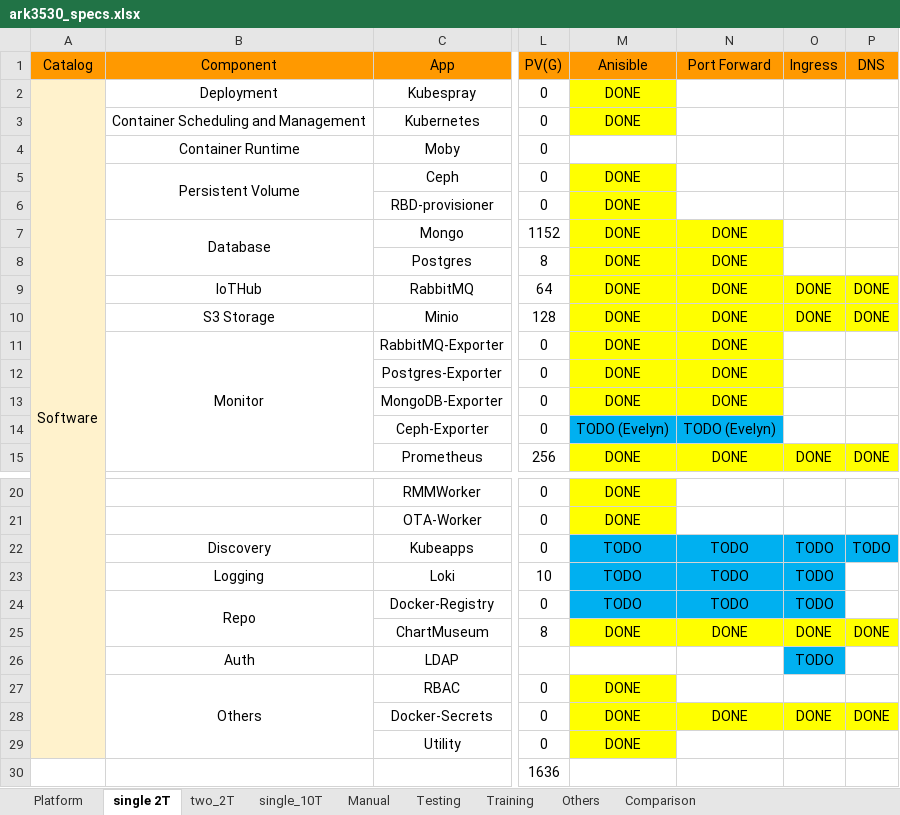
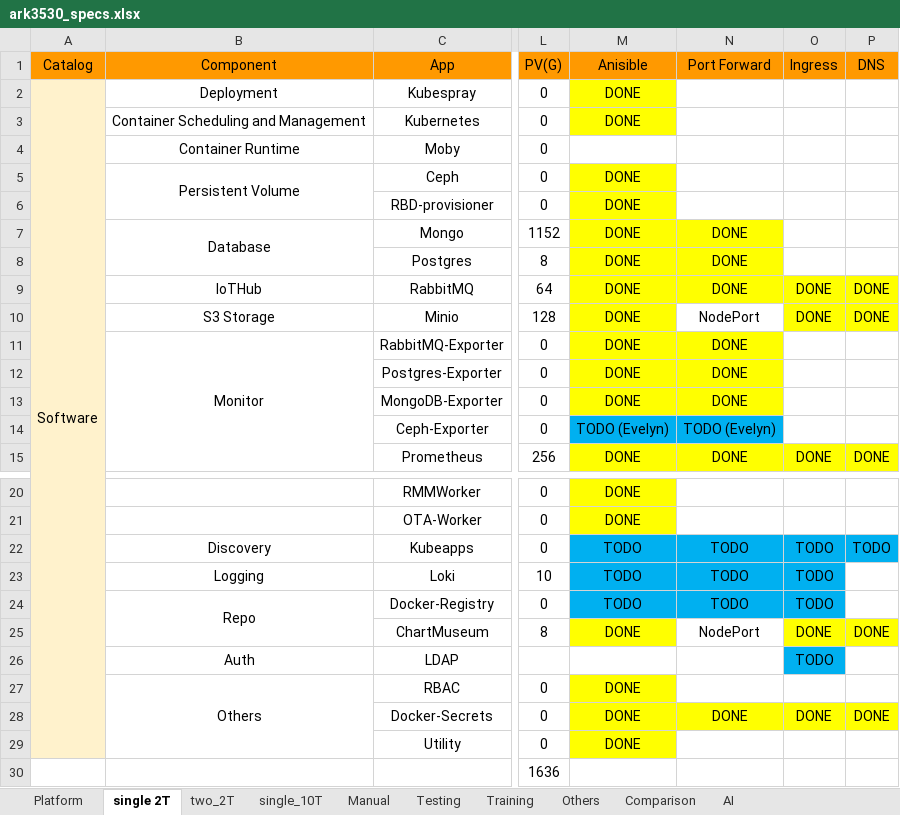
Before and after one commit to TsubasaEX/Tracks, an Excel workbook: spec/ark3530_specs.xlsx, sheet single 2T, drawn as a sheet; only a part is shown, gaps mark what is left out; values as stored, in another font and other column widths than the file's, no borders; the diff names each change by its address in the sheet, - before the commit and + after, or states it on an @@ line.

```diff
--- a/spec/ark3530_specs.xlsx (sheet single 2T)
+++ b/spec/ark3530_specs.xlsx (sheet single 2T)
+sheet tab: AI
-N10 (Port Forward): DONE
+N10 (Port Forward): NodePort
-N10 fill: #FFFF00
+N10 fill: none
-N25 (Port Forward): DONE
+N25 (Port Forward): NodePort
-N25 fill: #FFFF00
+N25 fill: none
```
Also changed, not shown: sheet two_2T.
